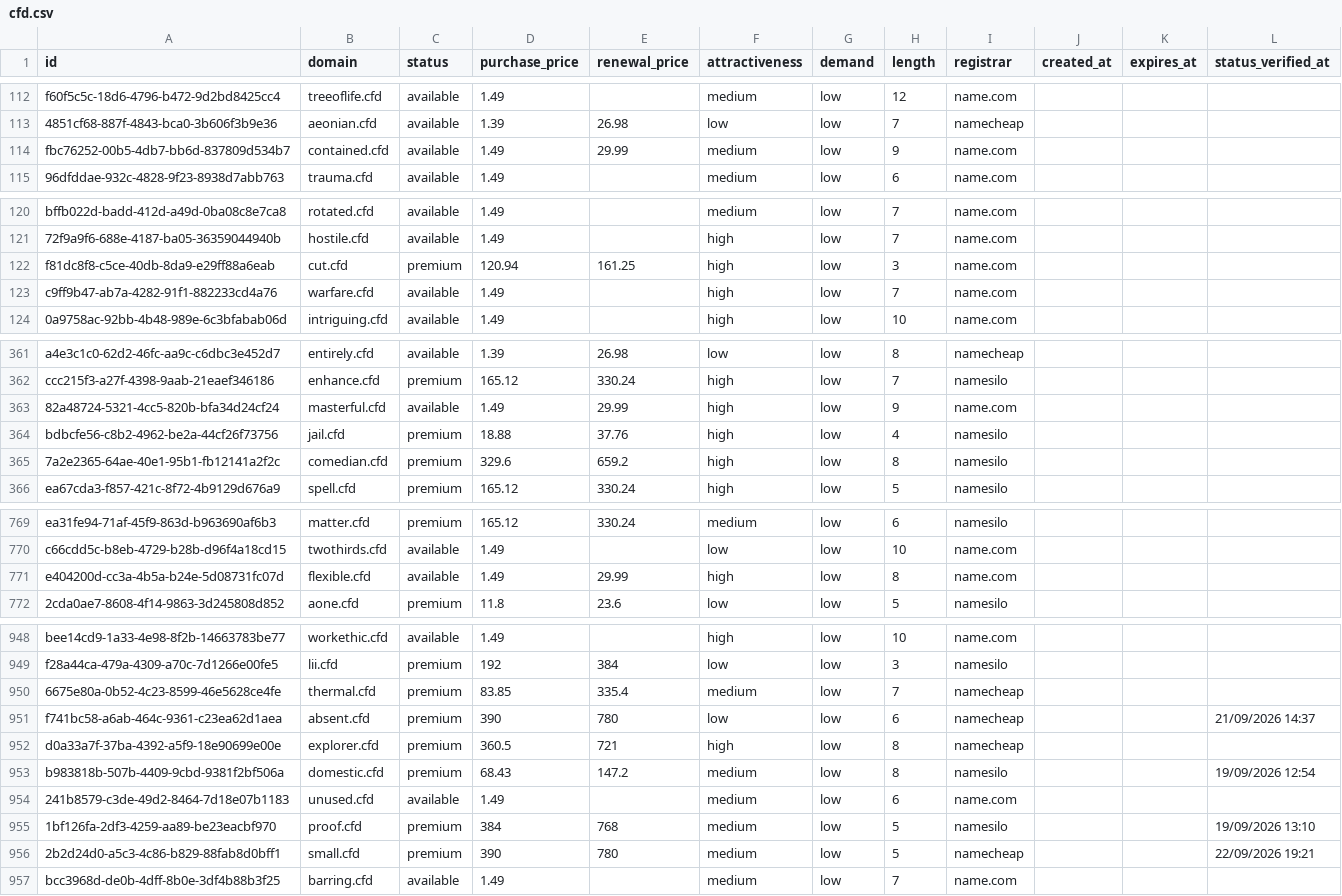
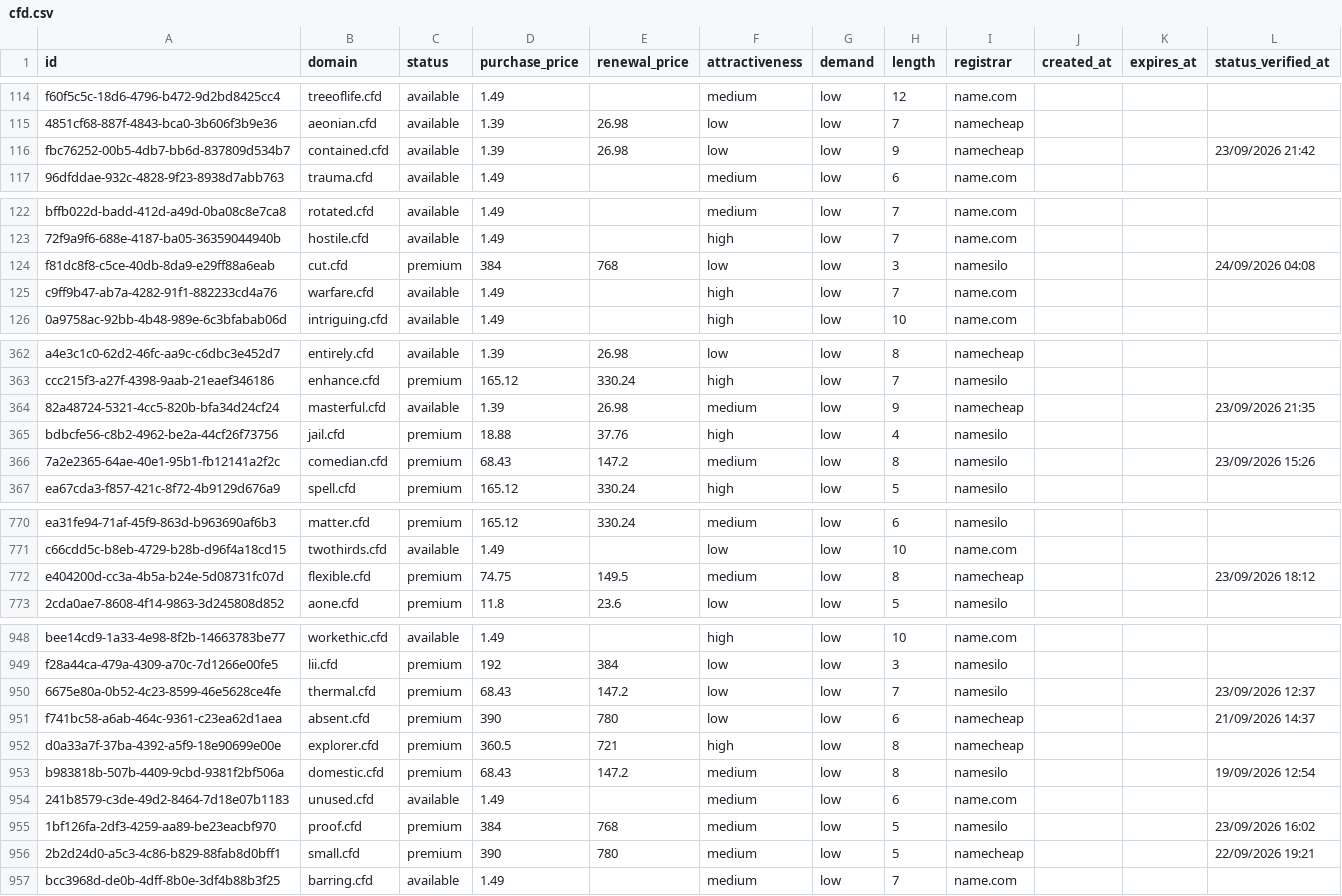
Before and after one commit to UniqueDomains/cfd-oneword-domains, a CSV file: cfd.csv, drawn as a sheet; only a part is shown, gaps mark what is left out; the diff covers the shown part only.

```diff
--- a/cfd.csv
+++ b/cfd.csv
@@ -113,3 +115,3 @@ f60f5c5c-18d6-4796-b472-9d2bd8425cc4,treeoflife.cfd,available,1.49,,medium,low,1
 4851cf68-887f-4843-bca0-3b606f3b9e36,aeonian.cfd,available,1.39,26.98,low,low,7,namecheap,,,
-fbc76252-00b5-4db7-bb6d-837809d534b7,contained.cfd,available,1.49,29.99,medium,low,9,name.com,,,
+fbc76252-00b5-4db7-bb6d-837809d534b7,contained.cfd,available,1.39,26.98,low,low,9,namecheap,,,23/09/2026 21:42
 96dfddae-932c-4828-9f23-8938d7abb763,trauma.cfd,available,1.49,,medium,low,6,name.com,,,
@@ -121,3 +123,3 @@ bffb022d-badd-412d-a49d-0ba08c8e7ca8,rotated.cfd,available,1.49,,medium,low,7,na
 72f9a9f6-688e-4187-ba05-36359044940b,hostile.cfd,available,1.49,,high,low,7,name.com,,,
-f81dc8f8-c5ce-40db-8da9-e29ff88a6eab,cut.cfd,premium,120.94,161.25,high,low,3,name.com,,,
+f81dc8f8-c5ce-40db-8da9-e29ff88a6eab,cut.cfd,premium,384,768,low,low,3,namesilo,,,24/09/2026 04:08
 c9ff9b47-ab7a-4282-91f1-882233cd4a76,warfare.cfd,available,1.49,,high,low,7,name.com,,,
@@ -362,5 +363,5 @@ a4e3c1c0-62d2-46fc-aa9c-c6dbc3e452d7,entirely.cfd,available,1.39,26.98,low,low,8
 ccc215f3-a27f-4398-9aab-21eaef346186,enhance.cfd,premium,165.12,330.24,high,low,7,namesilo,,,
-82a48724-5321-4cc5-820b-bfa34d24cf24,masterful.cfd,available,1.49,29.99,high,low,9,name.com,,,
+82a48724-5321-4cc5-820b-bfa34d24cf24,masterful.cfd,available,1.39,26.98,medium,low,9,namecheap,,,23/09/2026 21:35
 bdbcfe56-c8b2-4962-be2a-44cf26f73756,jail.cfd,premium,18.88,37.76,high,low,4,namesilo,,,
-7a2e2365-64ae-40e1-95b1-fb12141a2f2c,comedian.cfd,premium,329.6,659.2,high,low,8,namesilo,,,
+7a2e2365-64ae-40e1-95b1-fb12141a2f2c,comedian.cfd,premium,68.43,147.2,medium,low,8,namesilo,,,23/09/2026 15:26
 ea67cda3-f857-421c-8f72-4b9129d676a9,spell.cfd,premium,165.12,330.24,high,low,5,namesilo,,,
@@ -770,3 +771,3 @@ ea31fe94-71af-45f9-863d-b963690af6b3,matter.cfd,premium,165.12,330.24,medium,low
 c66cdd5c-b8eb-4729-b28b-d96f4a18cd15,twothirds.cfd,available,1.49,,low,low,10,name.com,,,
-e404200d-cc3a-4b5a-b24e-5d08731fc07d,flexible.cfd,available,1.49,29.99,high,low,8,name.com,,,
+e404200d-cc3a-4b5a-b24e-5d08731fc07d,flexible.cfd,premium,74.75,149.5,medium,low,8,namecheap,,,23/09/2026 18:12
 2cda0ae7-8608-4f14-9863-3d245808d852,aone.cfd,premium,11.8,23.6,low,low,5,namesilo,,,
@@ -949,3 +949,3 @@ bee14cd9-1a33-4e98-8f2b-14663783be77,workethic.cfd,available,1.49,,high,low,10,n
 f28a44ca-479a-4309-a70c-7d1266e00fe5,lii.cfd,premium,192,384,low,low,3,namesilo,,,
-6675e80a-0b52-4c23-8599-46e5628ce4fe,thermal.cfd,premium,83.85,335.4,medium,low,7,namecheap,,,
+6675e80a-0b52-4c23-8599-46e5628ce4fe,thermal.cfd,premium,68.43,147.2,low,low,7,namesilo,,,23/09/2026 12:37
 f741bc58-a6ab-464c-9361-c23ea62d1aea,absent.cfd,premium,390,780,low,low,6,namecheap,,,21/09/2026 14:37
@@ -954,3 +954,3 @@ b983818b-507b-4409-9cbd-9381f2bf506a,domestic.cfd,premium,68.43,147.2,medium,low
 241b8579-c3de-49d2-8464-7d18e07b1183,unused.cfd,available,1.49,,medium,low,6,name.com,,,
-1bf126fa-2df3-4259-aa89-be23eacbf970,proof.cfd,premium,384,768,medium,low,5,namesilo,,,19/09/2026 13:10
+1bf126fa-2df3-4259-aa89-be23eacbf970,proof.cfd,premium,384,768,medium,low,5,namesilo,,,23/09/2026 16:02
 2b2d24d0-a5c3-4c86-b829-88fab8d0bff1,small.cfd,premium,390,780,medium,low,5,namecheap,,,22/09/2026 19:21
```
Also changed, not shown: 2 added rows, 2 removed rows and 96 edited cells elsewhere in this file, 4 other files.
